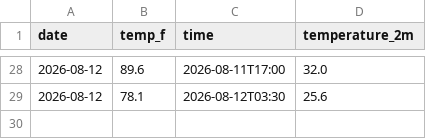
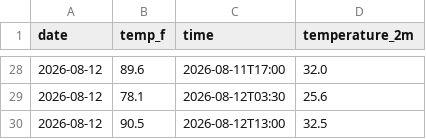
Before and after one commit to JaehoI3/weather-tracker, a CSV file: daily_log.csv, drawn as a sheet; only a part is shown, gaps mark what is left out; the diff names each change by its address in the sheet, - before the commit and + after, or states it on an @@ line.

```diff
--- a/daily_log.csv
+++ b/daily_log.csv
+row 30: 2026-08-12 | 90.5 | 2026-08-12T13:00 | 32.5
```
Also changed, not shown: 1 other file.
